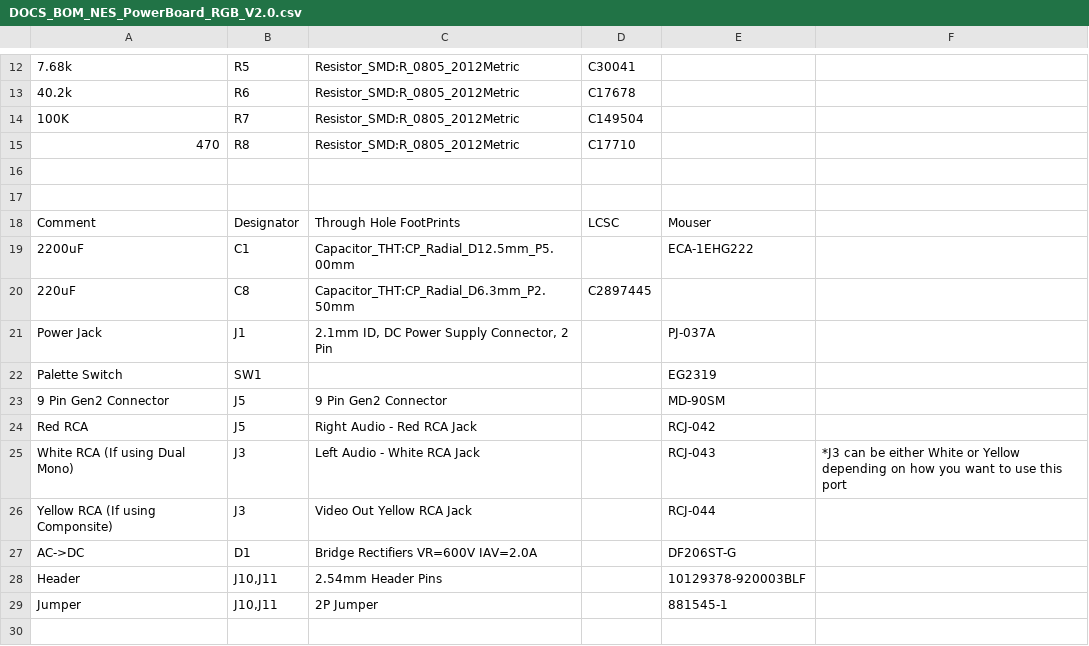
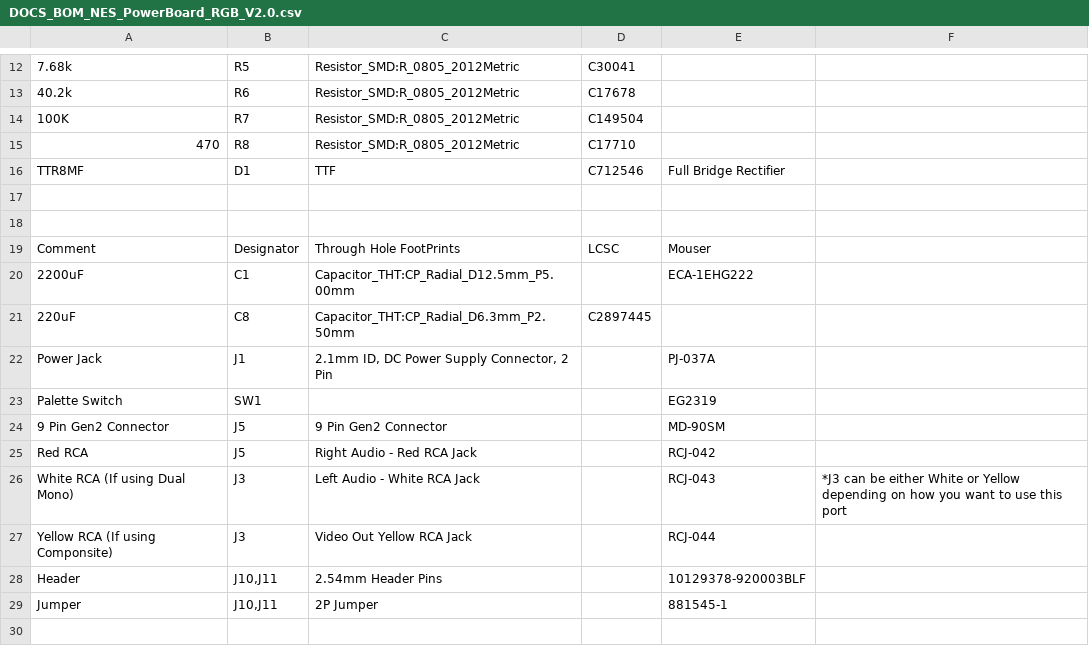
Before and after one commit to ShawMerlin/NES-Power-Module-Redesign, a CSV file: RGB - Genesis 9 Pin Edition/DOCS_BOM_NES_PowerBoard_RGB_V2.0.csv, drawn as a sheet; only a part is shown, gaps mark what is left out; removed rows and columns are numbered as before the commit, all else as after; the diff names each change by its address in the sheet, - before the commit and + after, or states it on an @@ line.

Commit message:
Update DOCS_BOM_NES_PowerBoard_RGB_V2.0.csv

```diff
--- a/RGB - Genesis 9 Pin Edition/DOCS_BOM_NES_PowerBoard_RGB_V2.0.csv
+++ b/RGB - Genesis 9 Pin Edition/DOCS_BOM_NES_PowerBoard_RGB_V2.0.csv
+row 16: TTR8MF | D1 | TTF | C712546 | Full Bridge Rectifier
-row 27: AC->DC | D1 | Bridge Rectifiers VR=600V IAV=2.0A |  | DF206ST-G
```
